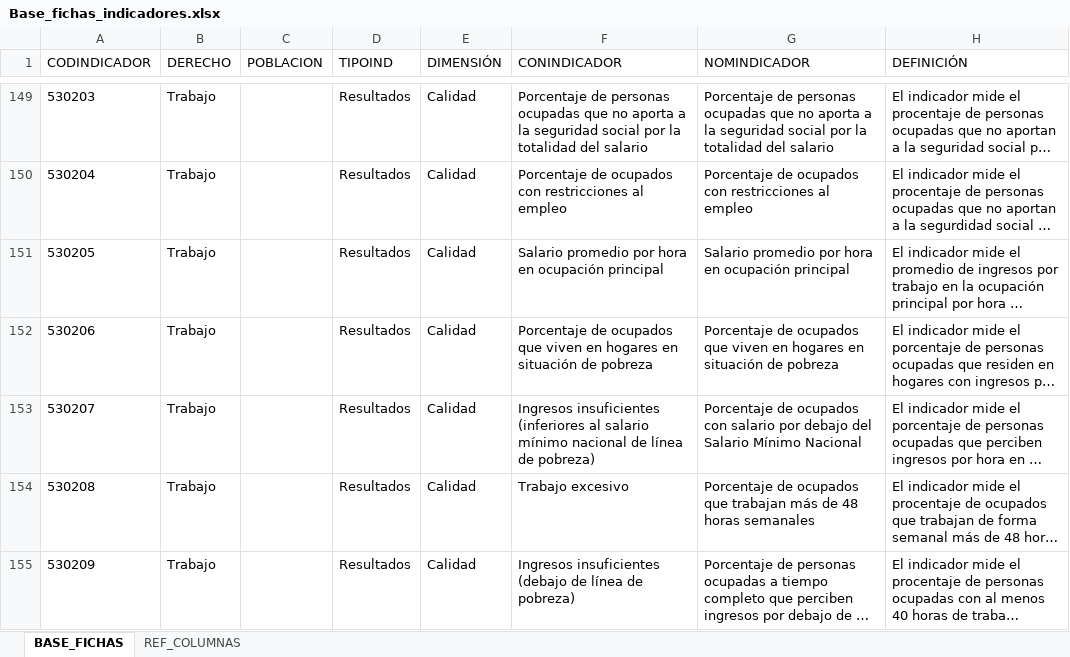
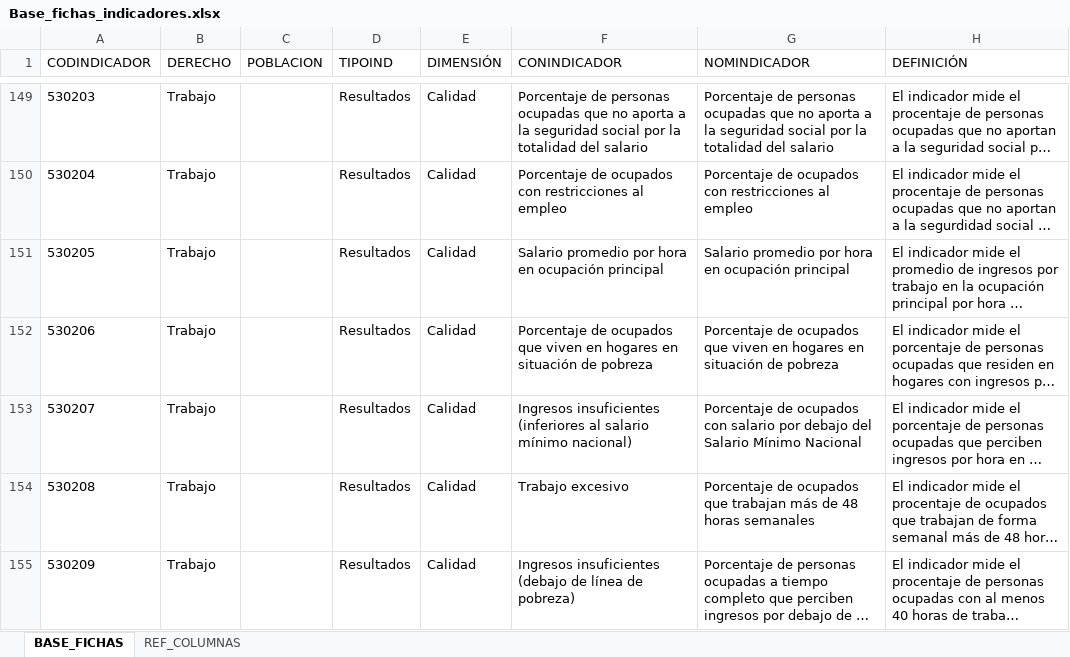
Before and after one commit to UMAD-FCS/DESCA-app, an Excel workbook: Data/Base_fichas_indicadores.xlsx, sheet BASE_FICHAS, drawn as a sheet; only a part is shown, gaps mark what is left out; long unchanged cells end in …; values as stored, in another font and other column widths than the file's, no borders; the diff names each change by its address in the sheet, - before the commit and + after, or states it on an @@ line.

Commit message:
Corr. nom indicador 530207

```diff
--- a/Data/Base_fichas_indicadores.xlsx (sheet BASE_FICHAS)
+++ b/Data/Base_fichas_indicadores.xlsx (sheet BASE_FICHAS)
-F153 (CONINDICADOR): …salario mínimo nacional de línea de pobreza)
+F153 (CONINDICADOR): …salario mínimo nacional)
```
Also changed, not shown: 4 other files.
